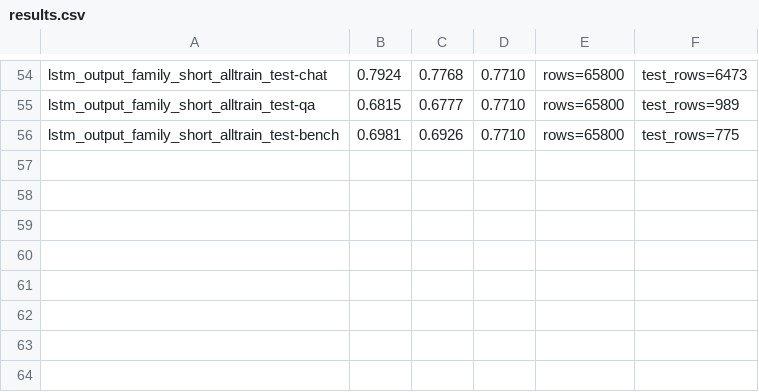
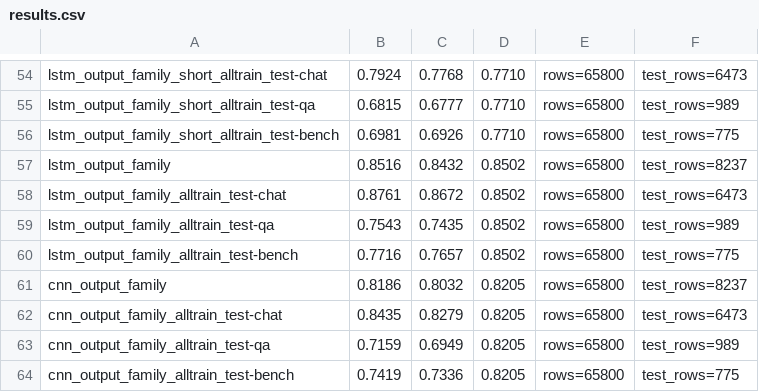
Before and after one commit to Annahi05/llm_identifier_448, a CSV file: results/results.csv, drawn as a sheet; only a part is shown, gaps mark what is left out; the diff names each change by its address in the sheet, - before the commit and + after, or states it on an @@ line.

```diff
--- a/results/results.csv
+++ b/results/results.csv
+row 57: lstm_output_family | 0.8516 | 0.8432 | 0.8502 | rows=65800 | test_rows=8237
+row 58: lstm_output_family_alltrain_test-chat | 0.8761 | 0.8672 | 0.8502 | rows=65800 | test_rows=6473
+row 59: lstm_output_family_alltrain_test-qa | 0.7543 | 0.7435 | 0.8502 | rows=65800 | test_rows=989
+row 60: lstm_output_family_alltrain_test-bench | 0.7716 | 0.7657 | 0.8502 | rows=65800 | test_rows=775
+row 61: cnn_output_family | 0.8186 | 0.8032 | 0.8205 | rows=65800 | test_rows=8237
+row 62: cnn_output_family_alltrain_test-chat | 0.8435 | 0.8279 | 0.8205 | rows=65800 | test_rows=6473
+row 63: cnn_output_family_alltrain_test-qa | 0.7159 | 0.6949 | 0.8205 | rows=65800 | test_rows=989
+row 64: cnn_output_family_alltrain_test-bench | 0.7419 | 0.7336 | 0.8205 | rows=65800 | test_rows=775
```
Also changed, not shown: 10 other files.
